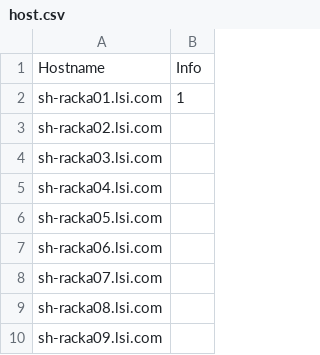
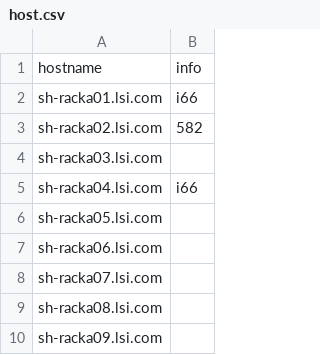
Before and after one commit to 1111yoyo1/testcontroller_helper, a CSV file: host.csv, drawn as a sheet; only a part is shown; the diff covers the shown part only.

Commit message:
using csv to store all the host, drive info and optimize the gui

```diff
--- a/host.csv
+++ b/host.csv
@@ -1,6 +1,6 @@
-Hostname,Info
-sh-racka01.lsi.com,1
-sh-racka02.lsi.com,
+hostname,info
+sh-racka01.lsi.com,i66
+sh-racka02.lsi.com,582
 sh-racka03.lsi.com,
-sh-racka04.lsi.com,
+sh-racka04.lsi.com,i66
 sh-racka05.lsi.com,
```
Also changed, not shown: 1 added row and 10 edited cells elsewhere in this file, 2 other files.
